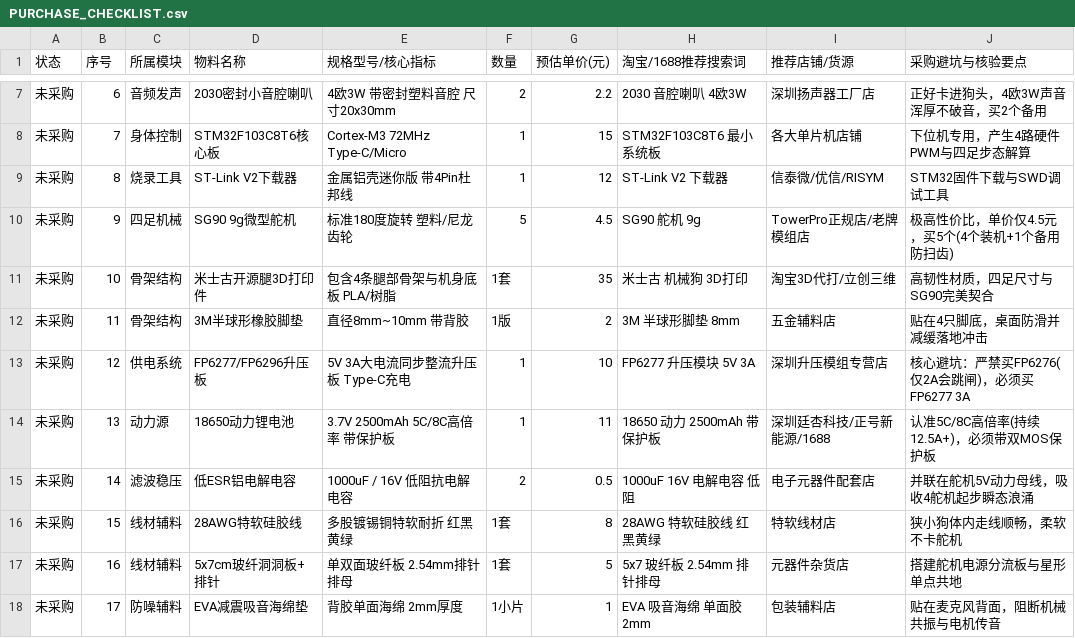
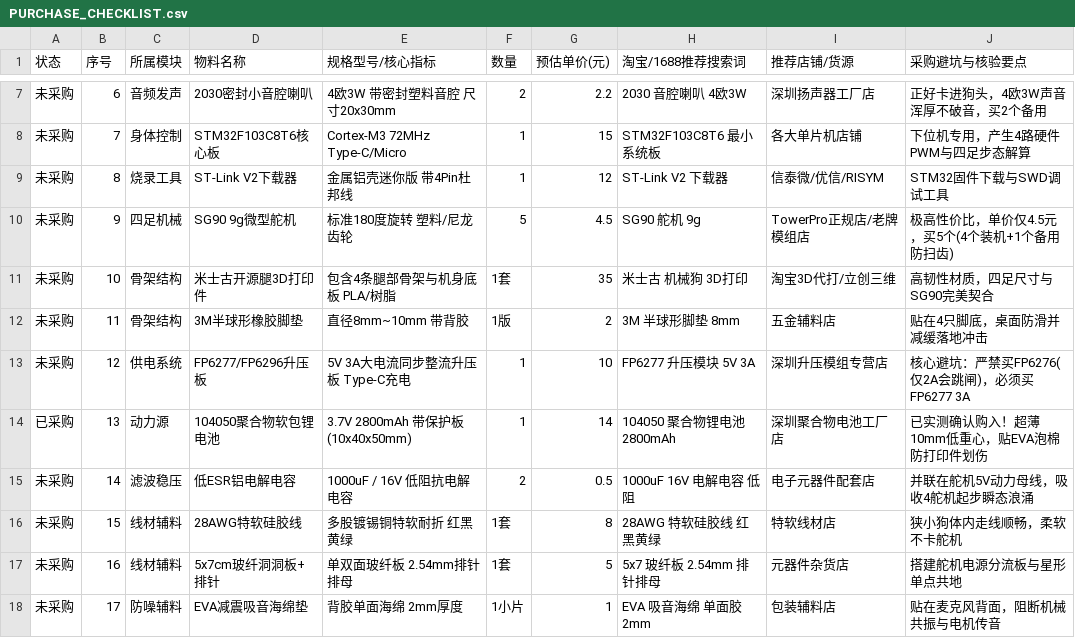
Before and after one commit to lllaaa999/-, a CSV file: docs/hardware/PURCHASE_CHECKLIST.csv, drawn as a sheet; only a part is shown, gaps mark what is left out.

```diff
--- a/docs/hardware/PURCHASE_CHECKLIST.csv
+++ b/docs/hardware/PURCHASE_CHECKLIST.csv
@@ -13,3 +13,3 @@
 未采购,12,供电系统,FP6277/FP6296升压板,5V 3A大电流同步整流升压板 Type-C充电,1,10,FP6277 升压模块 5V 3A,深圳升压模组专营店,核心避坑：严禁买FP6276(仅2A会跳闸)，必须买FP6277 3A
-未采购,13,动力源,18650动力锂电池,3.7V 2500mAh 5C/8C高倍率 带保护板,1,11,18650 动力 2500mAh 带保护板,深圳廷杏科技/正号新能源/1688,认准5C/8C高倍率(持续12.5A+)，必须带双MOS保护板
+已采购,13,动力源,104050聚合物软包锂电池,3.7V 2800mAh 带保护板 (10x40x50mm),1,14,104050 聚合物锂电池 2800mAh,深圳聚合物电池工厂店,已实测确认购入！超薄10mm低重心，贴EVA泡棉防打印件划伤
 未采购,14,滤波稳压,低ESR铝电解电容,1000uF / 16V 低阻抗电解电容,2,0.5,1000uF 16V 电解电容 低阻,电子元器件配套店,并联在舵机5V动力母线，吸收4舵机起步瞬态浪涌
```
Also changed, not shown: 5 other files.
